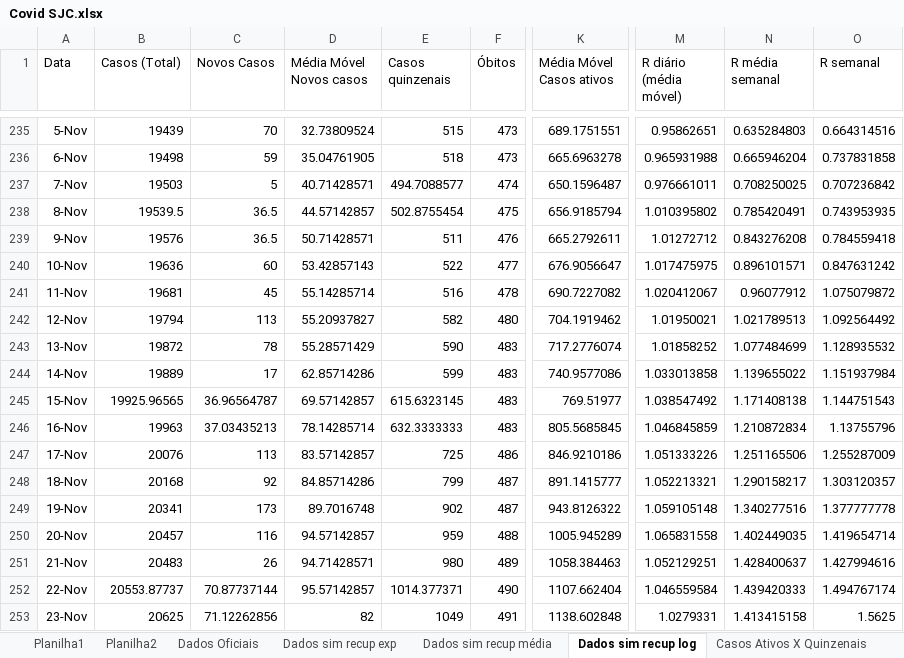
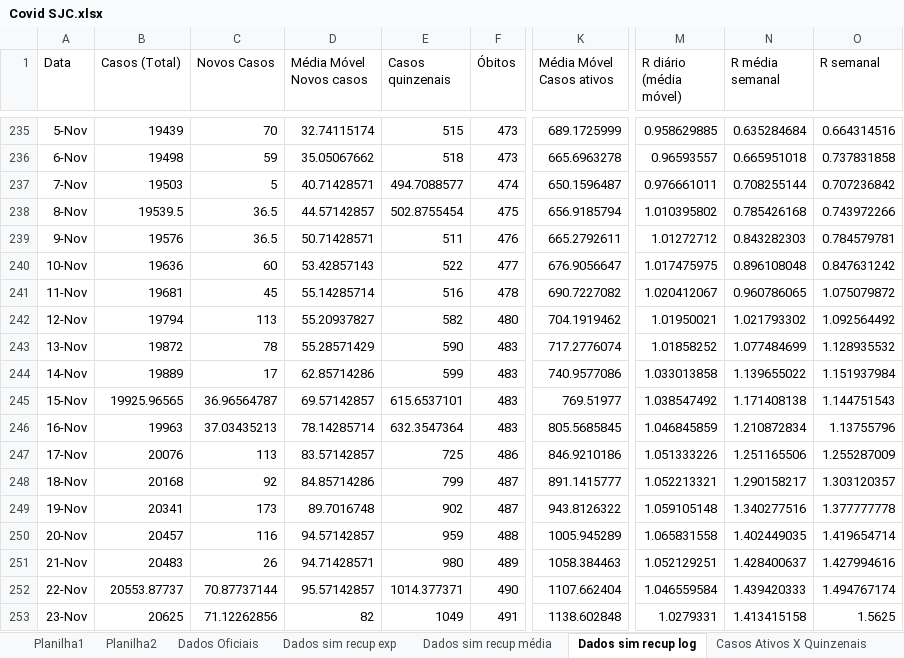
Before and after one commit to celsorosajr/Covid-SJC, an Excel workbook: Covid SJC.xlsx, sheet Dados sim recup log, drawn as a sheet; only a part is shown, gaps mark what is left out; values as stored, in another font and other column widths than the file's, no borders; charts and pictures not drawn; the diff covers the shown part only; the diff names each change by its address in the sheet, - before the commit and + after, or states it on an @@ line.

```diff
--- a/Covid SJC.xlsx (sheet Dados sim recup log)
+++ b/Covid SJC.xlsx (sheet Dados sim recup log)
-D235 (Média Móvel Novos casos): 32.73809524
+D235 (Média Móvel Novos casos): 32.74115174
-K235 (Média Móvel Casos ativos): 689.1751551
+K235 (Média Móvel Casos ativos): 689.1725999
-M235 (R diário (média móvel)): 0.95862651
+M235 (R diário (média móvel)): 0.958629885
-N235 (R média semanal): 0.635284803
+N235 (R média semanal): 0.635284684
-D236 (Média Móvel Novos casos): 35.04761905
+D236 (Média Móvel Novos casos): 35.05067662
-M236 (R diário (média móvel)): 0.965931988
+M236 (R diário (média móvel)): 0.96593557
-N236 (R média semanal): 0.665946204
+N236 (R média semanal): 0.665951018
-N237 (R média semanal): 0.708250025
+N237 (R média semanal): 0.708255144
-N238 (R média semanal): 0.785420491
+N238 (R média semanal): 0.785426168
-O238 (R semanal): 0.743953935
+O238 (R semanal): 0.743972266
-N239 (R média semanal): 0.843276208
+N239 (R média semanal): 0.843282303
-O239 (R semanal): 0.784559418
+O239 (R semanal): 0.784579781
-N240 (R média semanal): 0.896101571
+N240 (R média semanal): 0.896108048
-N241 (R média semanal): 0.96077912
+N241 (R média semanal): 0.960786065
-N242 (R média semanal): 1.021789513
+N242 (R média semanal): 1.021793302
-E245 (Casos quinzenais): 615.6323145
+E245 (Casos quinzenais): 615.6537101
-E246 (Casos quinzenais): 632.3333333
+E246 (Casos quinzenais): 632.3547364
```
Also changed, not shown: 3 added rows and 44 edited cells elsewhere in this sheet, charts or pictures.
